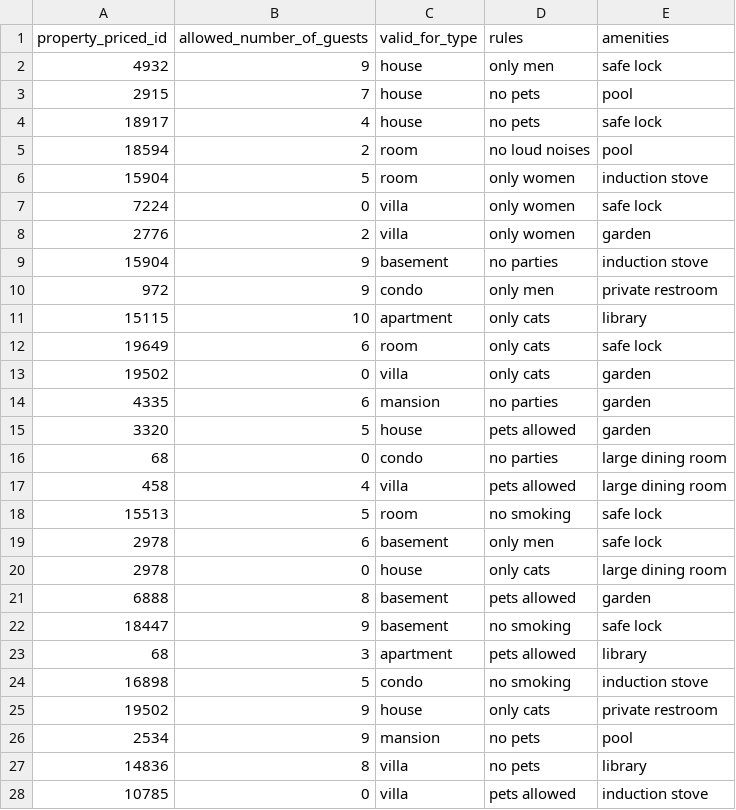
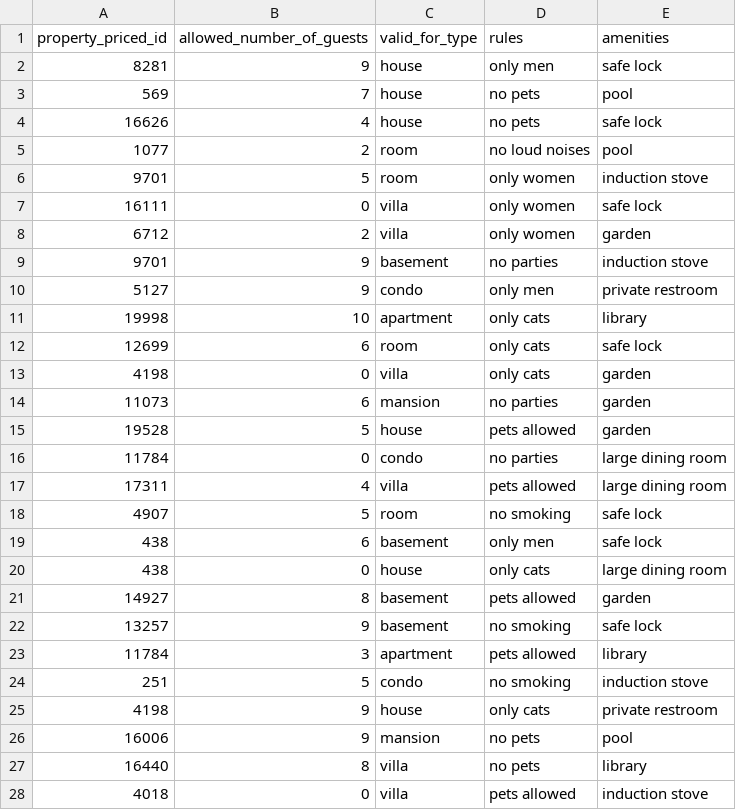
Before and after one commit to Lievi77/HotelDatabaseProject, a CSV file: DatabaseBackup/PythonScript/pricing.csv, drawn as a sheet; only a part is shown; the diff covers the shown part only.

```diff
--- a/DatabaseBackup/PythonScript/pricing.csv
+++ b/DatabaseBackup/PythonScript/pricing.csv
@@ -1,28 +1,28 @@
 property_priced_id,allowed_number_of_guests,valid_for_type,rules,amenities
-4932,9,house,only men,safe lock
-2915,7,house,no pets,pool
-18917,4,house,no pets,safe lock
-18594,2,room,no loud noises,pool
-15904,5,room,only women,induction stove
-7224,0,villa,only women,safe lock
-2776,2,villa,only women,garden
-15904,9,basement,no parties,induction stove
-972,9,condo,only men,private restroom
-15115,10,apartment,only cats,library
-19649,6,room,only cats,safe lock
-19502,0,villa,only cats,garden
-4335,6,mansion,no parties,garden
-3320,5,house,pets allowed,garden
-68,0,condo,no parties,large dining room
-458,4,villa,pets allowed,large dining room
-15513,5,room,no smoking,safe lock
-2978,6,basement,only men,safe lock
-2978,0,house,only cats,large dining room
-6888,8,basement,pets allowed,garden
-18447,9,basement,no smoking,safe lock
-68,3,apartment,pets allowed,library
-16898,5,condo,no smoking,induction stove
-19502,9,house,only cats,private restroom
-2534,9,mansion,no pets,pool
-14836,8,villa,no pets,library
-10785,0,villa,pets allowed,induction stove
+8281,9,house,only men,safe lock
+569,7,house,no pets,pool
+16626,4,house,no pets,safe lock
+1077,2,room,no loud noises,pool
+9701,5,room,only women,induction stove
+16111,0,villa,only women,safe lock
+6712,2,villa,only women,garden
+9701,9,basement,no parties,induction stove
+5127,9,condo,only men,private restroom
+19998,10,apartment,only cats,library
+12699,6,room,only cats,safe lock
+4198,0,villa,only cats,garden
+11073,6,mansion,no parties,garden
+19528,5,house,pets allowed,garden
+11784,0,condo,no parties,large dining room
+17311,4,villa,pets allowed,large dining room
+4907,5,room,no smoking,safe lock
+438,6,basement,only men,safe lock
+438,0,house,only cats,large dining room
+14927,8,basement,pets allowed,garden
+13257,9,basement,no smoking,safe lock
+11784,3,apartment,pets allowed,library
+251,5,condo,no smoking,induction stove
+4198,9,house,only cats,private restroom
+16006,9,mansion,no pets,pool
+16440,8,villa,no pets,library
+4018,0,villa,pets allowed,induction stove
```
Also changed, not shown: 173 edited cells elsewhere in this file, DatabaseBackup/PythonScript/transactions_info.csv, 1 other file.
